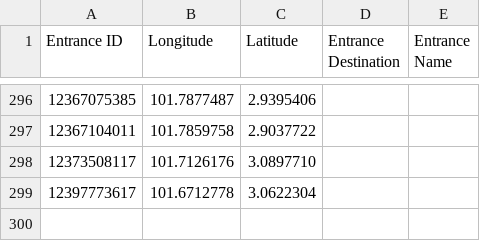
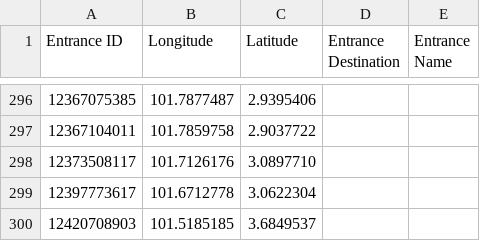
Before and after one commit to nabilersyad/transit-stations-database, a CSV file: data/klang_valley_entrances.csv, drawn as a sheet; only a part is shown, gaps mark what is left out; the diff names each change by its address in the sheet, - before the commit and + after, or states it on an @@ line.

```diff
--- a/data/klang_valley_entrances.csv
+++ b/data/klang_valley_entrances.csv
+row 300: 12420708903 | 101.5185185 | 3.6849537
```
Also changed, not shown: data/klang_valley_stations_entrances_relation.csv, data_cleansed/klang_valley_entrances_cleansed.csv, 2 other files.
